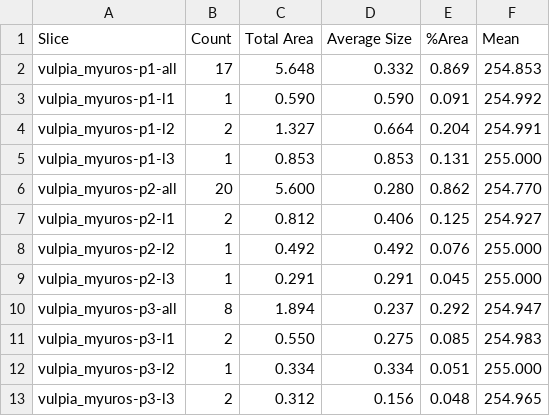
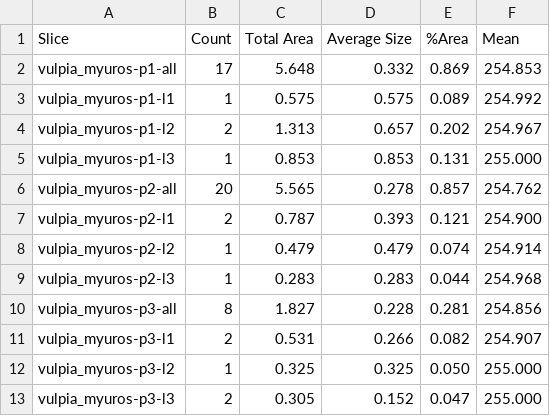
Before and after one commit to akleinhesselink/sedgwicktraits, a CSV file: data-raw/all-scans/scans-04042017/VUMY_leaf_area.csv, drawn as a sheet.

```diff
--- a/data-raw/all-scans/scans-04042017/VUMY_leaf_area.csv
+++ b/data-raw/all-scans/scans-04042017/VUMY_leaf_area.csv
@@ -2,12 +2,12 @@ Slice,Count,Total Area,Average Size,%Area,Mean
 vulpia_myuros-p1-all,17,5.648,0.332,0.869,254.853
-vulpia_myuros-p1-l1,1,0.590,0.590,0.091,254.992
-vulpia_myuros-p1-l2,2,1.327,0.664,0.204,254.991
+vulpia_myuros-p1-l1,1,0.575,0.575,0.089,254.992
+vulpia_myuros-p1-l2,2,1.313,0.657,0.202,254.967
 vulpia_myuros-p1-l3,1,0.853,0.853,0.131,255.000
-vulpia_myuros-p2-all,20,5.600,0.280,0.862,254.770
-vulpia_myuros-p2-l1,2,0.812,0.406,0.125,254.927
-vulpia_myuros-p2-l2,1,0.492,0.492,0.076,255.000
-vulpia_myuros-p2-l3,1,0.291,0.291,0.045,255.000
-vulpia_myuros-p3-all,8,1.894,0.237,0.292,254.947
-vulpia_myuros-p3-l1,2,0.550,0.275,0.085,254.983
-vulpia_myuros-p3-l2,1,0.334,0.334,0.051,255.000
-vulpia_myuros-p3-l3,2,0.312,0.156,0.048,254.965
+vulpia_myuros-p2-all,20,5.565,0.278,0.857,254.762
+vulpia_myuros-p2-l1,2,0.787,0.393,0.121,254.900
+vulpia_myuros-p2-l2,1,0.479,0.479,0.074,254.914
+vulpia_myuros-p2-l3,1,0.283,0.283,0.044,254.968
+vulpia_myuros-p3-all,8,1.827,0.228,0.281,254.856
+vulpia_myuros-p3-l1,2,0.531,0.266,0.082,254.907
+vulpia_myuros-p3-l2,1,0.325,0.325,0.050,255.000
+vulpia_myuros-p3-l3,2,0.305,0.152,0.047,255.000
```
Also changed, not shown: data-raw/alias.csv, data-raw/raw_trait_data/AK_leaf_weights.csv, 17 other files.
